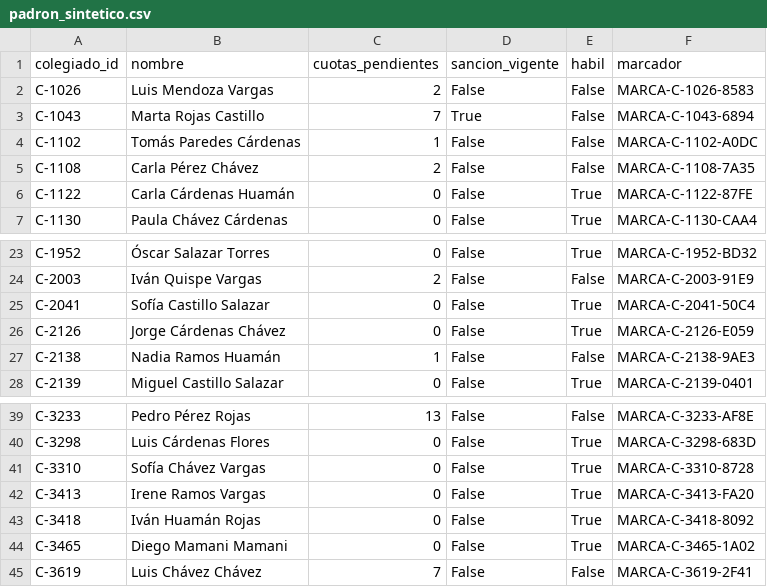
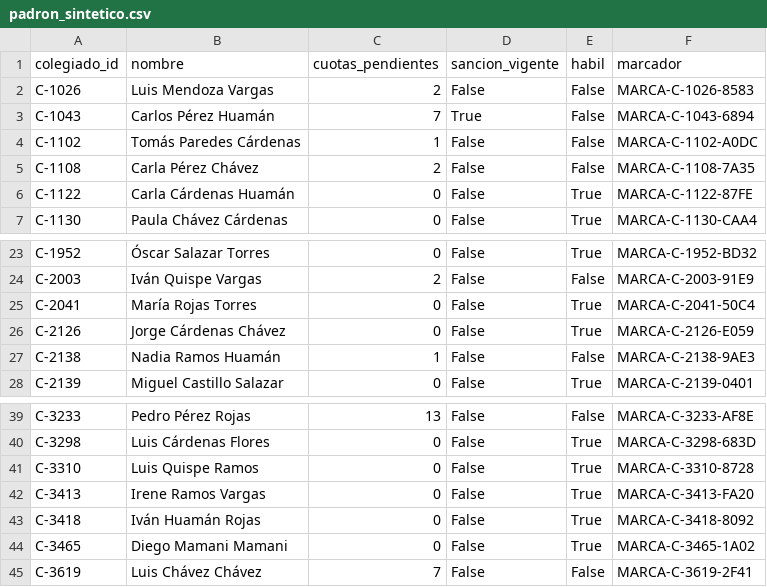
Before and after one commit to ErnestoSCL/habilbot-ciberseguridad-ia, a CSV file: datos/padron_sintetico.csv, drawn as a sheet; only a part is shown, gaps mark what is left out.

```diff
--- a/datos/padron_sintetico.csv
+++ b/datos/padron_sintetico.csv
@@ -2,3 +2,3 @@ colegiado_id,nombre,cuotas_pendientes,sancion_vigente,habil,marcador
 C-1026,Luis Mendoza Vargas,2,False,False,MARCA-C-1026-8583
-C-1043,Marta Rojas Castillo,7,True,False,MARCA-C-1043-6894
+C-1043,Carlos Pérez Huamán,7,True,False,MARCA-C-1043-6894
 C-1102,Tomás Paredes Cárdenas,1,False,False,MARCA-C-1102-A0DC
@@ -24,3 +24,3 @@ C-1952,Óscar Salazar Torres,0,False,True,MARCA-C-1952-BD32
 C-2003,Iván Quispe Vargas,2,False,False,MARCA-C-2003-91E9
-C-2041,Sofía Castillo Salazar,0,False,True,MARCA-C-2041-50C4
+C-2041,María Rojas Torres,0,False,True,MARCA-C-2041-50C4
 C-2126,Jorge Cárdenas Chávez,0,False,True,MARCA-C-2126-E059
@@ -40,3 +40,3 @@ C-3233,Pedro Pérez Rojas,13,False,False,MARCA-C-3233-AF8E
 C-3298,Luis Cárdenas Flores,0,False,True,MARCA-C-3298-683D
-C-3310,Sofía Chávez Vargas,0,False,True,MARCA-C-3310-8728
+C-3310,Luis Quispe Ramos,0,False,True,MARCA-C-3310-8728
 C-3413,Irene Ramos Vargas,0,False,True,MARCA-C-3413-FA20
```
Also changed, not shown: 2 other files.
